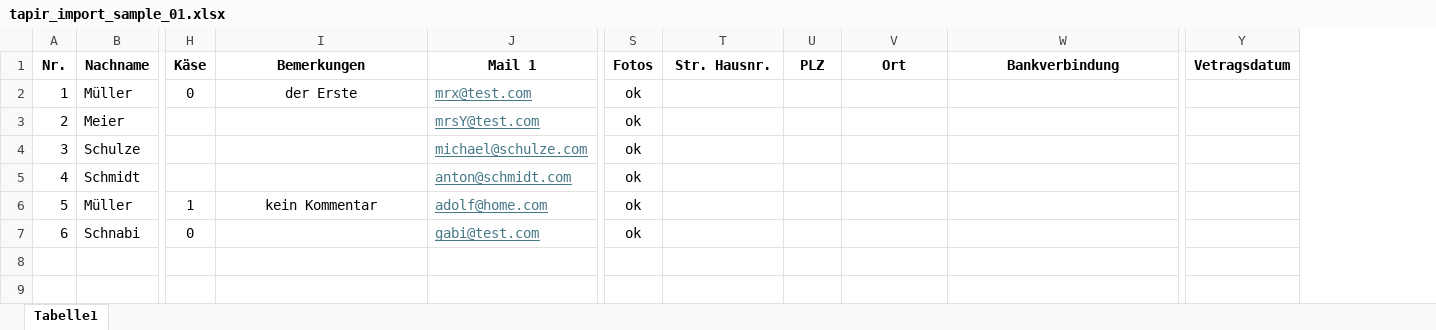
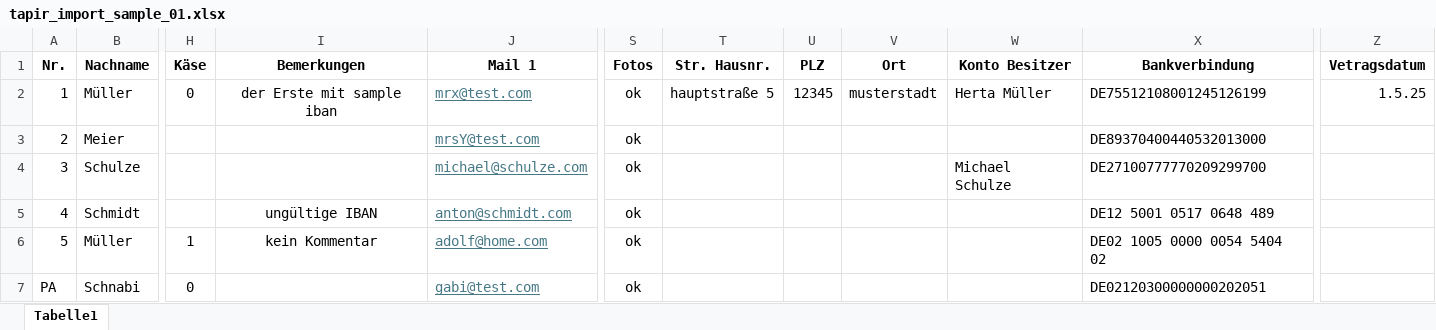
Before and after one commit to FoodCoopX/wirgarten-tapir, an Excel workbook: docs/admins/member_lists/tapir_import_sample_01.xlsx, sheet Tabelle1, drawn as a sheet; only a part is shown, gaps mark what is left out; values as stored, in another font and other column widths than the file's, no borders; conditional formats not drawn; addresses are those after the commit; the diff names each change by its address in the sheet, - before the commit and + after, or states it on an @@ line.

Commit message:
feat(utils): React-based wizard for member and subscription import (#1020)
Replace the form-based Django data import views with a step-by-step
React wizard (upload, column mapping, review with inline cell edits,
apply, account activation) backed by new DRF endpoints.

- add DataImport API views, serializers and wizard service
- extend mapping service with semantic fields, default values,
  distinct value and pickup location mapping
- subscription import can match existing subscriptions by growing period
- member import keeps current values for columns dropped from a row
- regenerate schema and API client, register vite entry
- update import sample sheet and tests

```diff
--- a/docs/admins/member_lists/tapir_import_sample_01.xlsx (sheet Tabelle1)
+++ b/docs/admins/member_lists/tapir_import_sample_01.xlsx (sheet Tabelle1)
+column W (Konto Besitzer), rows 2-4: Herta Müller |  | Michael Schulze
-I2 (Bemerkungen): der Erste
+I2 (Bemerkungen): der Erste mit sample iban
-T2 (Str. Hausnr.): (empty)
+T2 (Str. Hausnr.): hauptstraße 5
-U2 (PLZ): (empty)
+U2 (PLZ): 12345
-V2 (Ort): (empty)
+V2 (Ort): musterstadt
-X2 (Bankverbindung): (empty)
+X2 (Bankverbindung): DE75512108001245126199
-Z2 (Vetragsdatum): (empty)
+Z2 (Vetragsdatum): 1.5.25
-X3 (Bankverbindung): (empty)
+X3 (Bankverbindung): DE89370400440532013000
-X4 (Bankverbindung): (empty)
+X4 (Bankverbindung): DE27100777770209299700
-I5 (Bemerkungen): (empty)
+I5 (Bemerkungen): ungültige IBAN
-X5 (Bankverbindung): (empty)
+X5 (Bankverbindung): DE12 5001 0517 0648 489
-X6 (Bankverbindung): (empty)
+X6 (Bankverbindung): DE02 1005 0000 0054 5404 02
-A7 (Nr.): 6
+A7 (Nr.): PA
-X7 (Bankverbindung): (empty)
+X7 (Bankverbindung): DE02120300000000202051
```
Also changed, not shown: 52 other files.
